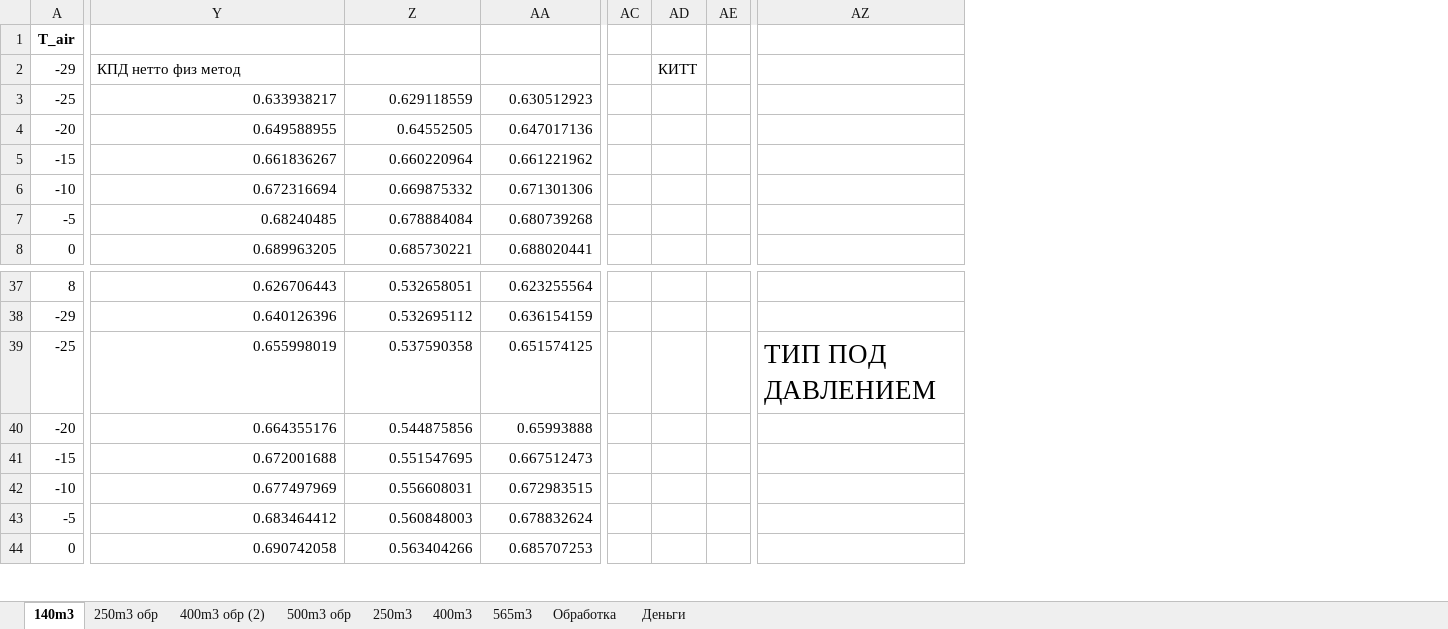
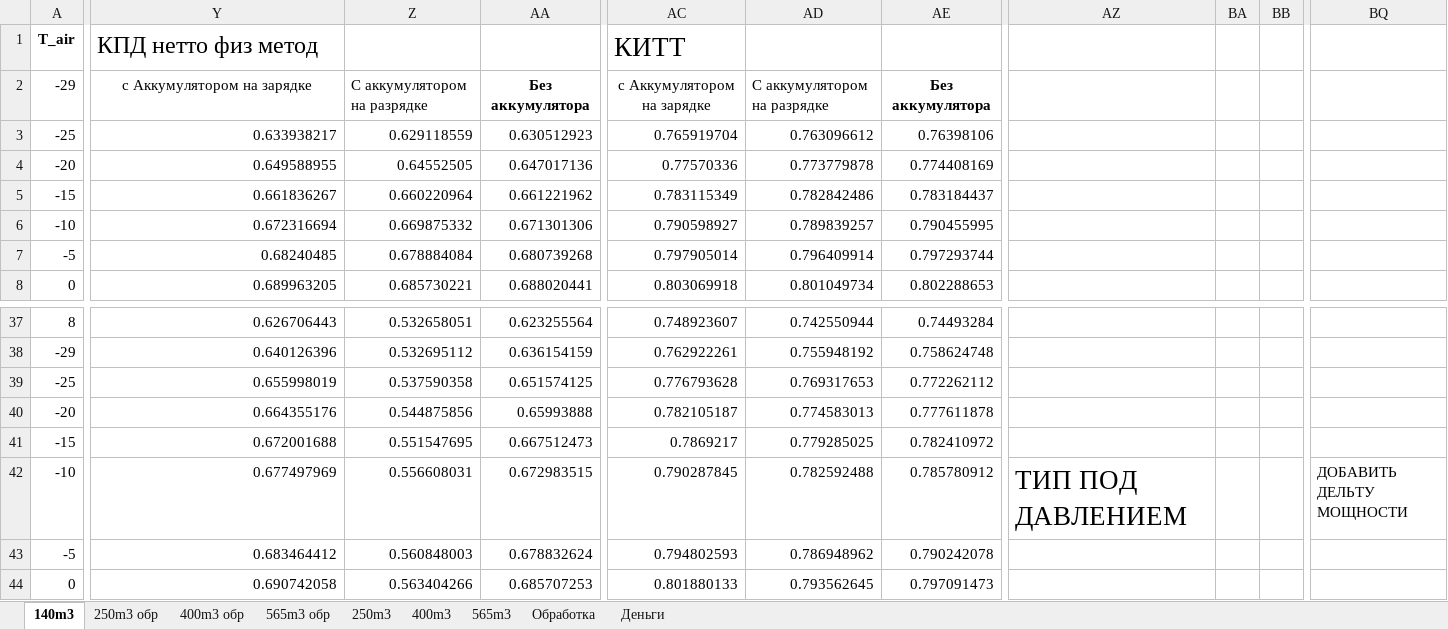
Before and after one commit to maksimovia/GZ, an Excel workbook: resdataASW_all_m3_обработка.xlsx, sheet 140m3, drawn as a sheet; only a part is shown, gaps mark what is left out; values as stored, in another font and other column widths than the file's, no borders; charts and pictures not drawn; removed rows and columns are numbered as before the commit, all else as after; the diff covers the shown part only; the diff names each change by its address in the sheet, - before the commit and + after, or states it on an @@ line.

```diff
--- a/resdataASW_all_m3_обработка.xlsx (sheet 140m3)
+++ b/resdataASW_all_m3_обработка.xlsx (sheet 140m3)
-sheet tab: 400m3 обр (2)
-sheet tab: 500m3 обр
+sheet tab: 400m3 обр
+sheet tab: 565m3 обр
-column AC, empty
-column AD, row 2: КИТТ
-column AE, empty
+column AC (КИТТ), rows 2-8: с Аккумулятором на зарядке | 0.765919704 | 0.77570336 | 0.783115349 | 0.790598927 | 0.797905014 | 0.803069918; rows 37-44: 0.748923607 | 0.762922261 | 0.776793628 | 0.782105187 | 0.7869217 | 0.790287845 | 0.794802593 | 0.801880133
+column AD, rows 2-8: С аккумулятором на разрядке | 0.763096612 | 0.773779878 | 0.782842486 | 0.789839257 | 0.796409914 | 0.801049734; rows 37-44: 0.742550944 | 0.755948192 | 0.769317653 | 0.774583013 | 0.779285025 | 0.782592488 | 0.786948962 | 0.793562645
+column AE, rows 2-8: Без аккумулятора | 0.76398106 | 0.774408169 | 0.783184437 | 0.790455995 | 0.797293744 | 0.802288653; rows 37-44: 0.74493284 | 0.758624748 | 0.772262112 | 0.777611878 | 0.782410972 | 0.785780912 | 0.790242078 | 0.797091473
+column BA, empty
+column BB, empty
+column BQ, row 42: ДОБАВИТЬ ДЕЛЬТУ МОЩНОСТИ
-Y1: (empty)
+Y1: КПД нетто физ метод
-Y2 (КПД нетто физ метод): КПД нетто физ метод
+Y2 (КПД нетто физ метод): с Аккумулятором на зарядке
-Y2 alignment: left
+Y2 alignment: center
-Z2: (empty)
+Z2: С аккумулятором на разрядке
-AA2: (empty)
+AA2: Без аккумулятора
-AZ39: ТИП ПОД ДАВЛЕНИЕМ
+AZ39: (empty)
-AZ42: (empty)
+AZ42: ТИП ПОД ДАВЛЕНИЕМ
```
Also changed, not shown: 14 added columns elsewhere in this sheet, sheet Деньги, sheet 250m3 обр, charts or pictures.
